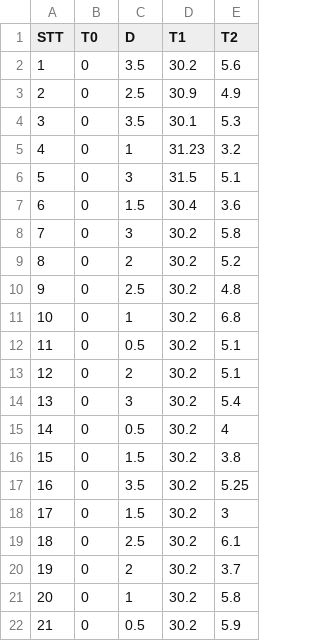
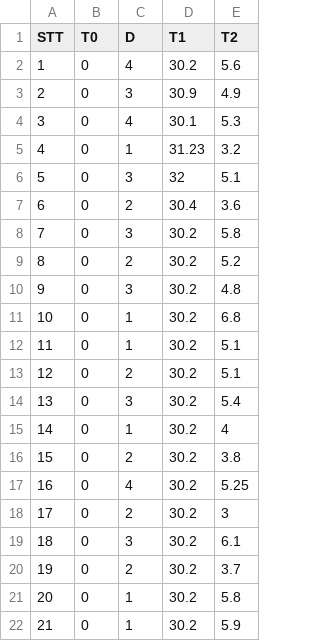
Before and after one commit to huyenlovemath/TemperatureGraph, a CSV file: data/kqtn2.csv, drawn as a sheet.

```diff
--- a/data/kqtn2.csv
+++ b/data/kqtn2.csv
@@ -1,22 +1,22 @@
 STT,T0,D,T1,T2
-1,0,3.5,30.2,5.6
-2,0,2.5,30.9,4.9
-3,0,3.5,30.1,5.3
+1,0,4,30.2,5.6
+2,0,3,30.9,4.9
+3,0,4,30.1,5.3
 4,0,1,31.23,3.2
-5,0,3,31.5,5.1
-6,0,1.5,30.4,3.6
+5,0,3,32,5.1
+6,0,2,30.4,3.6
 7,0,3,30.2,5.8
 8,0,2,30.2,5.2
-9,0,2.5,30.2,4.8
+9,0,3,30.2,4.8
 10,0,1,30.2,6.8
-11,0,0.5,30.2,5.1
+11,0,1,30.2,5.1
 12,0,2,30.2,5.1
 13,0,3,30.2,5.4
-14,0,0.5,30.2,4
-15,0,1.5,30.2,3.8
-16,0,3.5,30.2,5.25
-17,0,1.5,30.2,3
-18,0,2.5,30.2,6.1
+14,0,1,30.2,4
+15,0,2,30.2,3.8
+16,0,4,30.2,5.25
+17,0,2,30.2,3
+18,0,3,30.2,6.1
 19,0,2,30.2,3.7
 20,0,1,30.2,5.8
-21,0,0.5,30.2,5.9
+21,0,1,30.2,5.9
```
Also changed, not shown: 3 other files.
